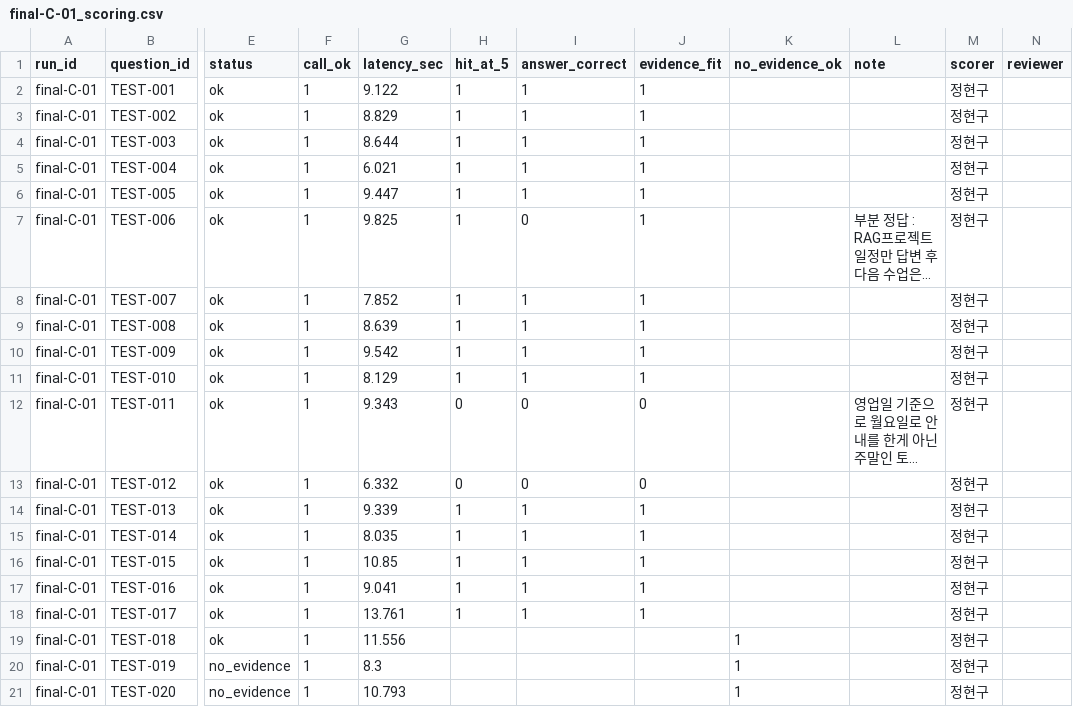
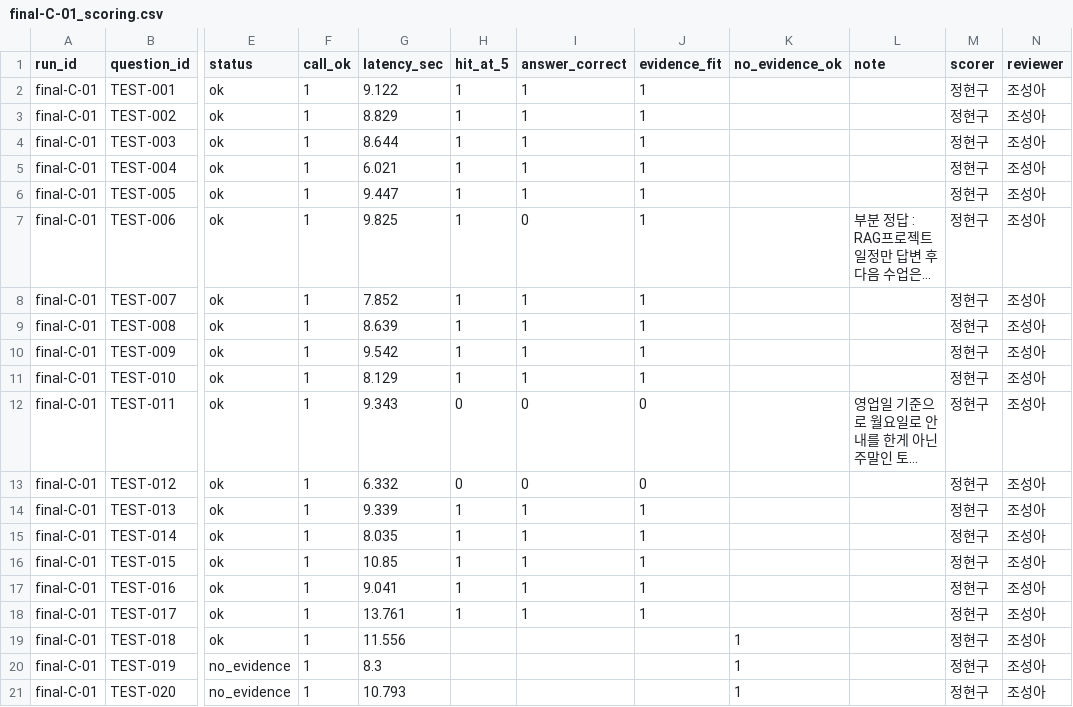
Before and after one commit to qwwe132/ax_project_kant_agent, a CSV file: results/final/final-C-01_scoring.csv, drawn as a sheet; only a part is shown, gaps mark what is left out; long unchanged cells end in …; the diff names each change by its address in the sheet, - before the commit and + after, or states it on an @@ line.

Commit message:
eval(final): C 구성 최종 평가 수동 리뷰(final-C-01, 20문항)

```diff
--- a/results/final/final-C-01_scoring.csv
+++ b/results/final/final-C-01_scoring.csv
-N2:N21 (reviewer): (empty)
+N2:N21 (reviewer): 조성아
```
